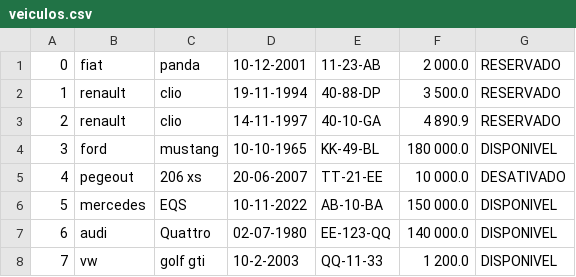
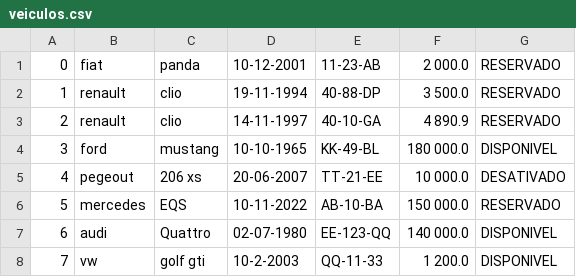
Before and after one commit to awlaska/trabalhopratico_prog2, a CSV file: out/production/trabalhopratico/Ficheiros/veiculos.csv, drawn as a sheet.

```diff
--- a/out/production/trabalhopratico/Ficheiros/veiculos.csv
+++ b/out/production/trabalhopratico/Ficheiros/veiculos.csv
@@ -5,3 +5,3 @@
 4;pegeout;206 xs;20-06-2007;TT-21-EE;10 000.0;DESATIVADO
-5;mercedes;EQS;10-11-2022;AB-10-BA;150 000.0;DISPONIVEL
+5;mercedes;EQS;10-11-2022;AB-10-BA;150 000.0;RESERVADO
 6;audi;Quattro;02-07-1980;EE-123-QQ;140 000.0;DISPONIVEL
```
Also changed, not shown: src/Ficheiros/veiculos.csv, 12 other files.
